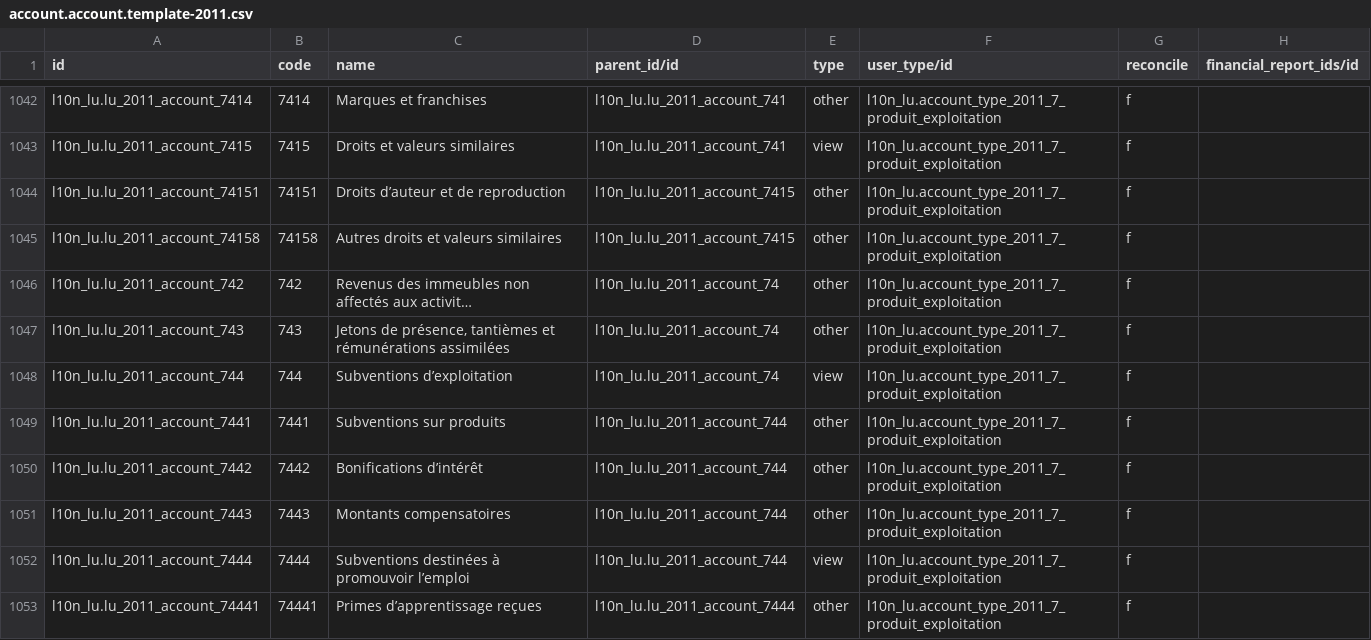
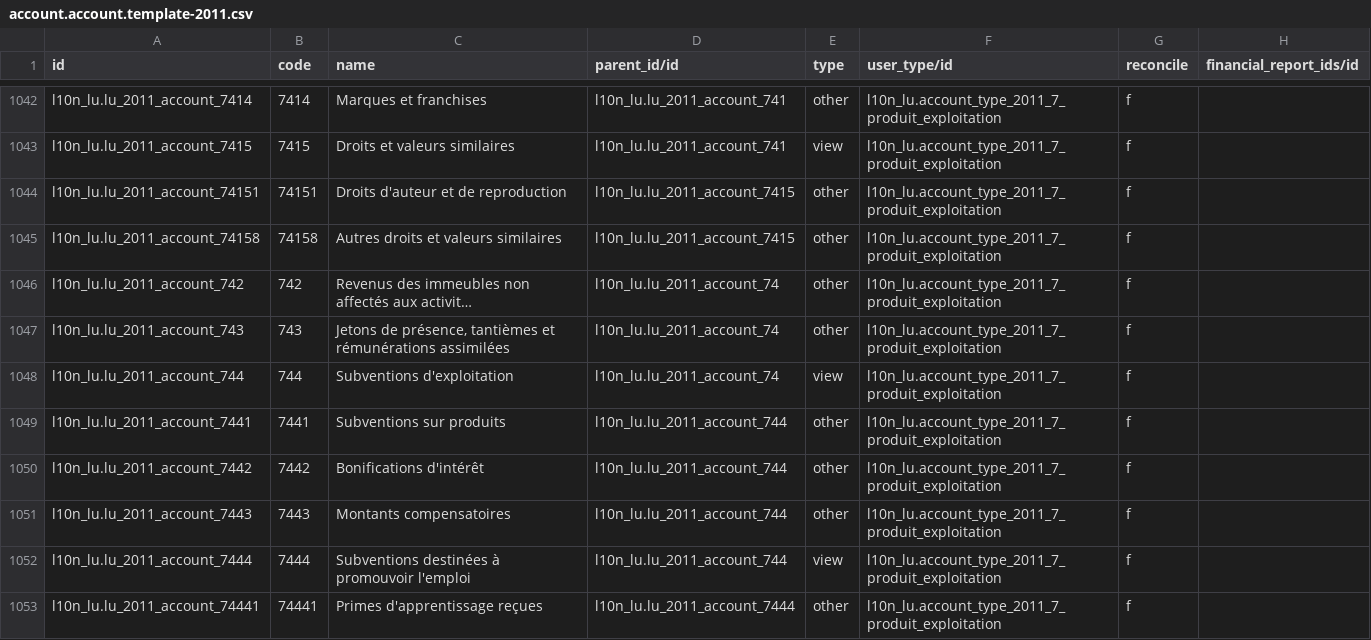
Before and after one commit to OCA/l10n-luxemburg, a CSV file: l10n_lu_ext/account.account.template-2011.csv, drawn as a sheet; only a part is shown, gaps mark what is left out; long unchanged cells end in …; the diff covers the shown part only; the diff names each change by its address in the sheet, - before the commit and + after, or states it on an @@ line.

Commit message:
l10n_lu_ext account chart: align spelling of account name with latest eCDF field list

```diff
--- a/l10n_lu_ext/account.account.template-2011.csv
+++ b/l10n_lu_ext/account.account.template-2011.csv
-C1044 (name): Droits d’auteur et de reproduction
+C1044 (name): Droits d'auteur et de reproduction
-C1048 (name): Subventions d’exploitation
+C1048 (name): Subventions d'exploitation
-C1050 (name): Bonifications d’intérêt
+C1050 (name): Bonifications d'intérêt
-C1052 (name): Subventions destinées à promouvoir l’emploi
+C1052 (name): Subventions destinées à promouvoir l'emploi
-C1053 (name): Primes d’apprentissage reçues
+C1053 (name): Primes d'apprentissage reçues
```
Also changed, not shown: 191 edited cells elsewhere in this file.
